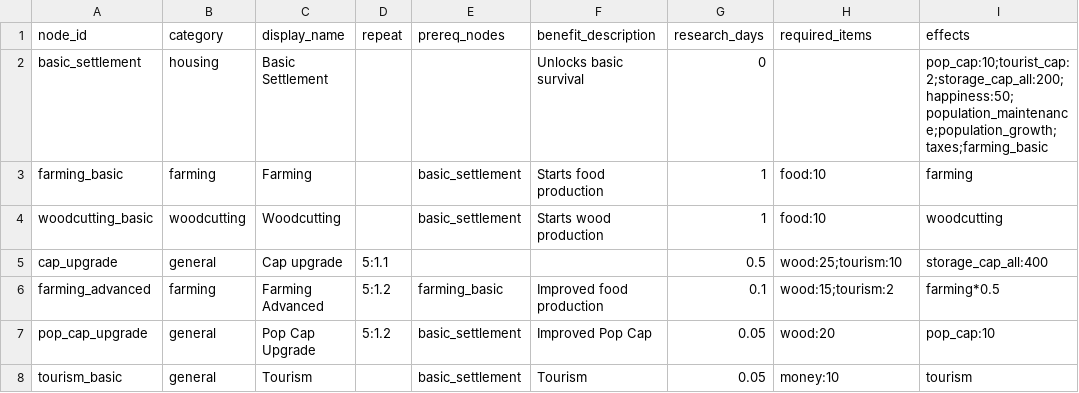
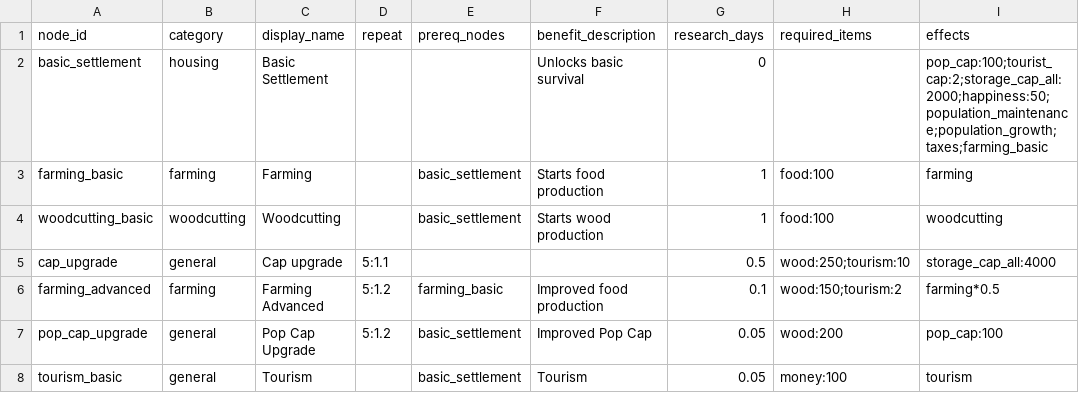
Before and after one commit to Quackers29/BusinessCraft, a CSV file: forge/run/config/businesscraft/upgrades.csv, drawn as a sheet.

```diff
--- a/forge/run/config/businesscraft/upgrades.csv
+++ b/forge/run/config/businesscraft/upgrades.csv
@@ -1,8 +1,8 @@
 node_id,category,display_name,repeat,prereq_nodes,benefit_description,research_days,required_items,effects
-basic_settlement,housing,Basic Settlement,,,Unlocks basic survival,0,,pop_cap:10;tourist_cap:2;storage_cap_all:200;happiness:50;population_maintenance;population_growth;taxes;farming_basic
-farming_basic,farming,Farming,,basic_settlement,Starts food production,1,food:10,farming
-woodcutting_basic,woodcutting,Woodcutting,,basic_settlement,Starts wood production,1,food:10,woodcutting
-cap_upgrade,general,Cap upgrade,5:1.1,,,0.5,wood:25;tourism:10,storage_cap_all:400
-farming_advanced,farming,Farming Advanced,5:1.2,farming_basic,Improved food production,0.1,wood:15;tourism:2,farming*0.5
-pop_cap_upgrade,general,Pop Cap Upgrade,5:1.2,basic_settlement,Improved Pop Cap,0.05,wood:20,pop_cap:10
-tourism_basic,general,Tourism,,basic_settlement,Tourism,0.05,money:10,tourism
+basic_settlement,housing,Basic Settlement,,,Unlocks basic survival,0,,pop_cap:100;tourist_cap:2;storage_cap_all:2000;happiness:50;population_maintenance;population_growth;taxes;farming_basic
+farming_basic,farming,Farming,,basic_settlement,Starts food production,1,food:100,farming
+woodcutting_basic,woodcutting,Woodcutting,,basic_settlement,Starts wood production,1,food:100,woodcutting
+cap_upgrade,general,Cap upgrade,5:1.1,,,0.5,wood:250;tourism:10,storage_cap_all:4000
+farming_advanced,farming,Farming Advanced,5:1.2,farming_basic,Improved food production,0.1,wood:150;tourism:2,farming*0.5
+pop_cap_upgrade,general,Pop Cap Upgrade,5:1.2,basic_settlement,Improved Pop Cap,0.05,wood:200,pop_cap:100
+tourism_basic,general,Tourism,,basic_settlement,Tourism,0.05,money:100,tourism
```
Also changed, not shown: forge/run/config/businesscraft/biomes.csv, forge/run/config/businesscraft/productions.csv, 2 other files.
